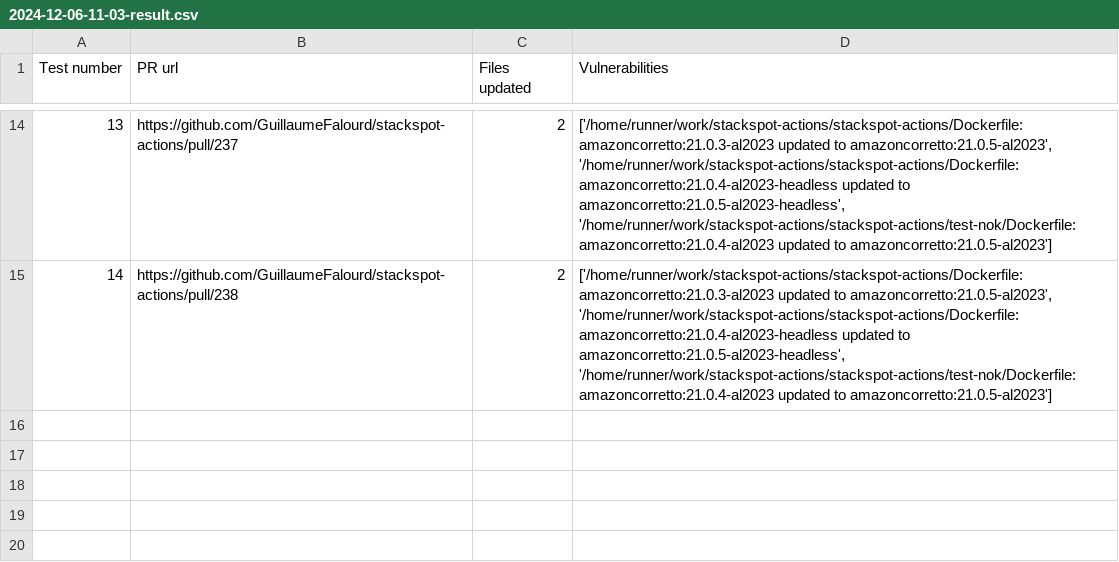
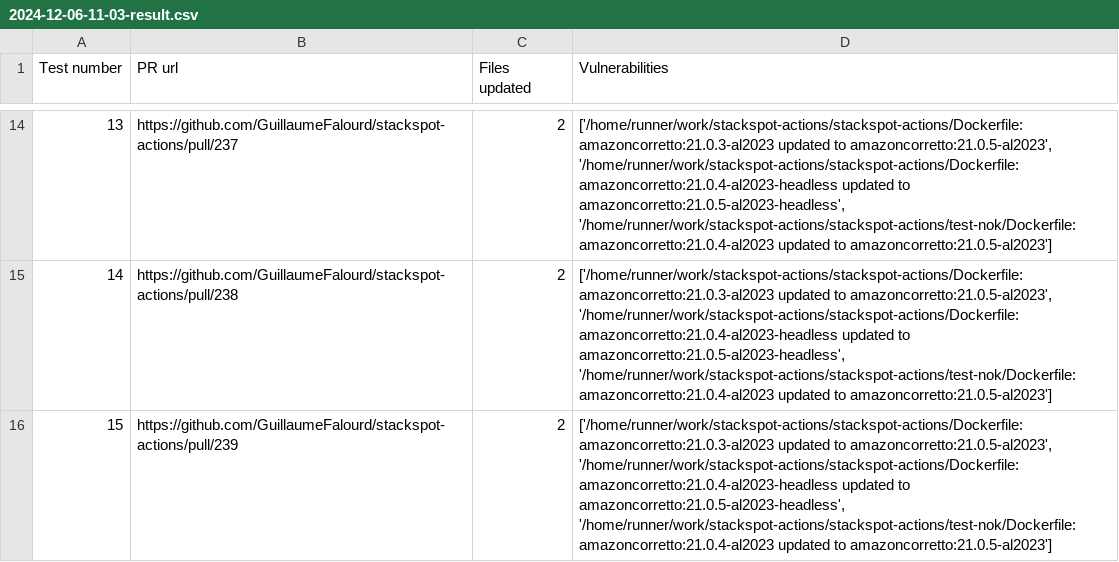
Before and after one commit to GuillaumeFalourd/stackspot-actions, a CSV file: reports/2024-12-06-11-03-result.csv, drawn as a sheet; only a part is shown, gaps mark what is left out.

```diff
--- a/reports/2024-12-06-11-03-result.csv
+++ b/reports/2024-12-06-11-03-result.csv
@@ -15 +15,2 @@ Test number,PR url,Files updated,Vulnerabilities
 14,https://github.com/GuillaumeFalourd/stackspot-actions/pull/238,2,"['/home/runner/work/stackspot-actions/stackspot-actions/Dockerfile: amazoncorretto:21.0.3-al2023 updated to amazoncorretto:21.0.5-al2023', '/home/runner/work/stackspot-actions/stackspot-actions/Dockerfile: amazoncorretto:21.0.4-al2023-headless updated to amazoncorretto:21.0.5-al2023-headless', '/home/runner/work/stackspot-actions/stackspot-actions/test-nok/Dockerfile: amazoncorretto:21.0.4-al2023 updated to amazoncorretto:21.0.5-al2023']"
+15,https://github.com/GuillaumeFalourd/stackspot-actions/pull/239,2,"['/home/runner/work/stackspot-actions/stackspot-actions/Dockerfile: amazoncorretto:21.0.3-al2023 updated to amazoncorretto:21.0.5-al2023', '/home/runner/work/stackspot-actions/stackspot-actions/Dockerfile: amazoncorretto:21.0.4-al2023-headless updated to amazoncorretto:21.0.5-al2023-headless', '/home/runner/work/stackspot-actions/stackspot-actions/test-nok/Dockerfile: amazoncorretto:21.0.4-al2023 updated to amazoncorretto:21.0.5-al2023']"
```
